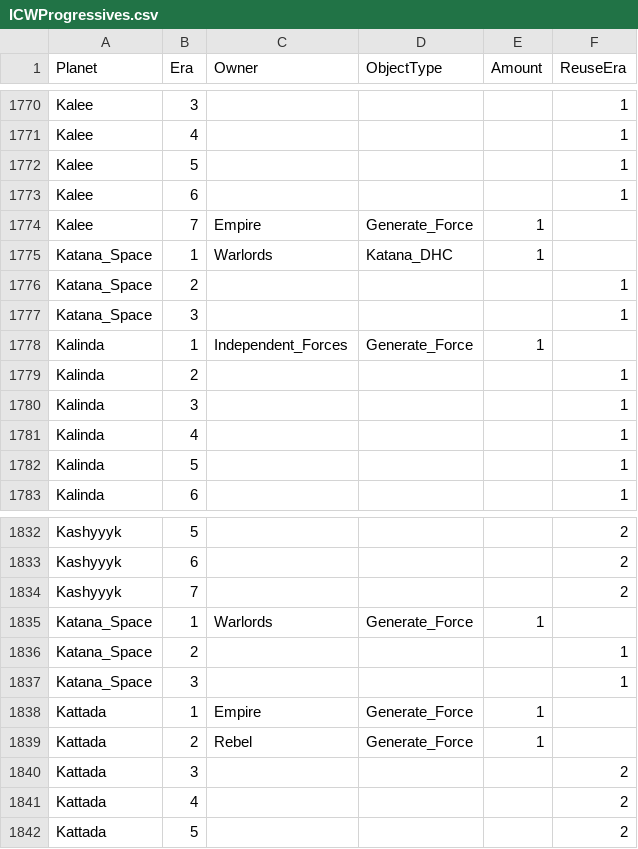
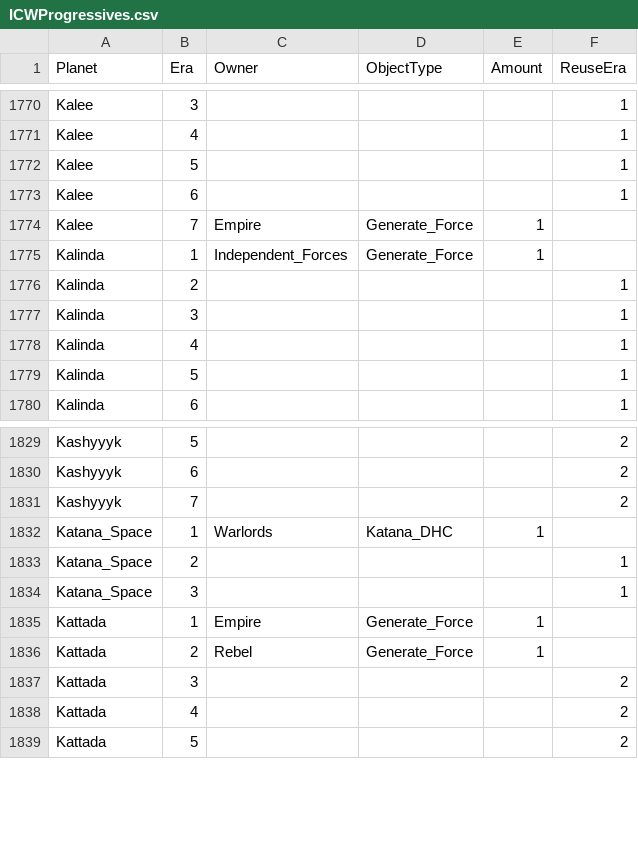
Before and after one commit to ThrawnsRevenge/EaWXStartingForces, a CSV file: ICWProgressives.csv, drawn as a sheet; only a part is shown, gaps mark what is left out.

Commit message:
Remove dup Katana

```diff
--- a/ICWProgressives.csv
+++ b/ICWProgressives.csv
@@ -1774,5 +1774,2 @@ Kalee,6,,,,1
 Kalee,7,Empire,Generate_Force,1,
-Katana_Space,1,Warlords,Katana_DHC,1,
-Katana_Space,2,,,,1
-Katana_Space,3,,,,1
 Kalinda,1,Independent_Forces,Generate_Force,1,
@@ -1834,3 +1831,3 @@ Kashyyyk,6,,,,2
 Kashyyyk,7,,,,2
-Katana_Space,1,Warlords,Generate_Force,1,
+Katana_Space,1,Warlords,Katana_DHC,1,
 Katana_Space,2,,,,1
```
